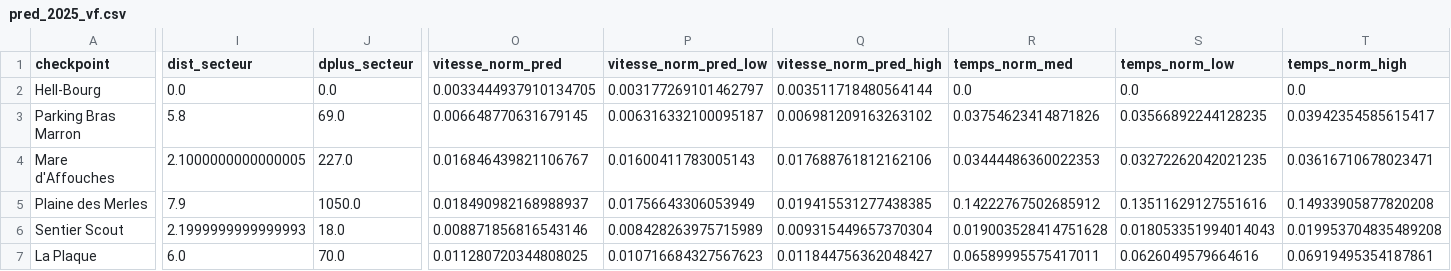
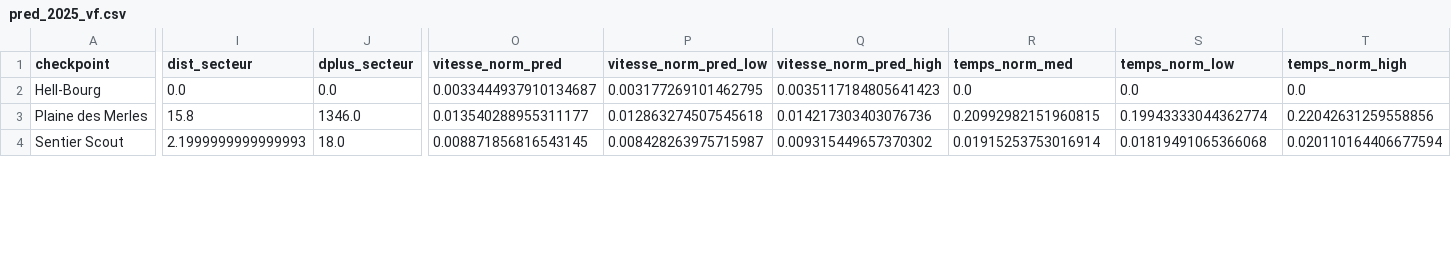
Before and after one commit to MagicTrailRun/TrailPacer2025, a CSV file: data/TrailPacer/grandraid-reunion-oxybol/MAS/pred_pacing/pred_2025_vf.csv, drawn as a sheet; only a part is shown, gaps mark what is left out; removed rows and columns are numbered as before the commit, all else as after; rows hold the shown columns only; the diff covers the shown part only; the diff names each change by its address in the sheet, - before the commit and + after, or states it on an @@ line.

```diff
--- a/data/TrailPacer/grandraid-reunion-oxybol/MAS/pred_pacing/pred_2025_vf.csv
+++ b/data/TrailPacer/grandraid-reunion-oxybol/MAS/pred_pacing/pred_2025_vf.csv
-O2 (vitesse_norm_pred): 0.0033444937910134705
+O2 (vitesse_norm_pred): 0.0033444937910134687
-P2 (vitesse_norm_pred_low): 0.003177269101462797
+P2 (vitesse_norm_pred_low): 0.003177269101462795
-Q2 (vitesse_norm_pred_high): 0.003511718480564144
+Q2 (vitesse_norm_pred_high): 0.0035117184805641423
-row 3: Parking Bras Marron | 5.8 | 69.0 | 0.006648770631679145 | 0.006316332100095187 | 0.006981209163263102 | 0.03754623414871826 | 0.03566892244128235 | 0.03942354585615417
-row 4: Mare d'Affouches | 2.1000000000000005 | 227.0 | 0.016846439821106767 | 0.01600411783005143 | 0.017688761812162106 | 0.03444486360022353 | 0.03272262042021235 | 0.03616710678023471
-I3 (dist_secteur): 7.9
+I3 (dist_secteur): 15.8
-J3 (dplus_secteur): 1050.0
+J3 (dplus_secteur): 1346.0
-O3 (vitesse_norm_pred): 0.018490982168988937
+O3 (vitesse_norm_pred): 0.013540288955311177
-P3 (vitesse_norm_pred_low): 0.01756643306053949
+P3 (vitesse_norm_pred_low): 0.012863274507545618
-Q3 (vitesse_norm_pred_high): 0.019415531277438385
+Q3 (vitesse_norm_pred_high): 0.014217303403076736
-R3 (temps_norm_med): 0.14222767502685912
+R3 (temps_norm_med): 0.20992982151960815
-S3 (temps_norm_low): 0.13511629127551616
+S3 (temps_norm_low): 0.19943333044362774
-T3 (temps_norm_high): 0.14933905877820208
+T3 (temps_norm_high): 0.22042631259558856
-O4 (vitesse_norm_pred): 0.008871856816543146
+O4 (vitesse_norm_pred): 0.008871856816543145
-P4 (vitesse_norm_pred_low): 0.008428263975715989
+P4 (vitesse_norm_pred_low): 0.008428263975715987
-Q4 (vitesse_norm_pred_high): 0.009315449657370304
+Q4 (vitesse_norm_pred_high): 0.009315449657370302
-R4 (temps_norm_med): 0.019003528414751628
+R4 (temps_norm_med): 0.01915253753016914
-S4 (temps_norm_low): 0.018053351994014043
+S4 (temps_norm_low): 0.01819491065366068
-T4 (temps_norm_high): 0.019953704835489208
+T4 (temps_norm_high): 0.020110164406677594
-row 7: La Plaque | 6.0 | 70.0 | 0.011280720344808025 | 0.010716684327567623 | 0.011844756362048427 | 0.06589995575417011 | 0.0626049579664616 | 0.06919495354187861
```
Also changed, not shown: 1 removed row and 60 edited cells elsewhere in this file, data/TrailPacer/grandraid-reunion-oxybol/GRR/pred_pacing/pred_2025_vf.csv, 3 other files.
